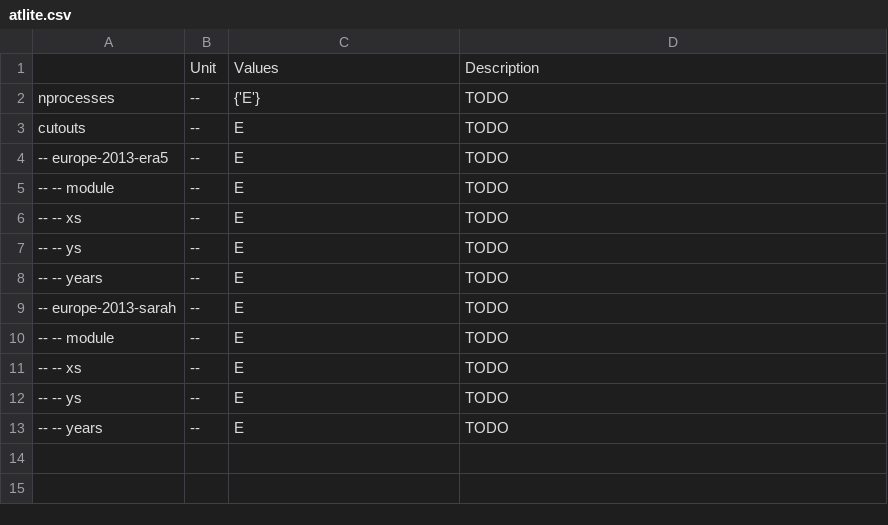
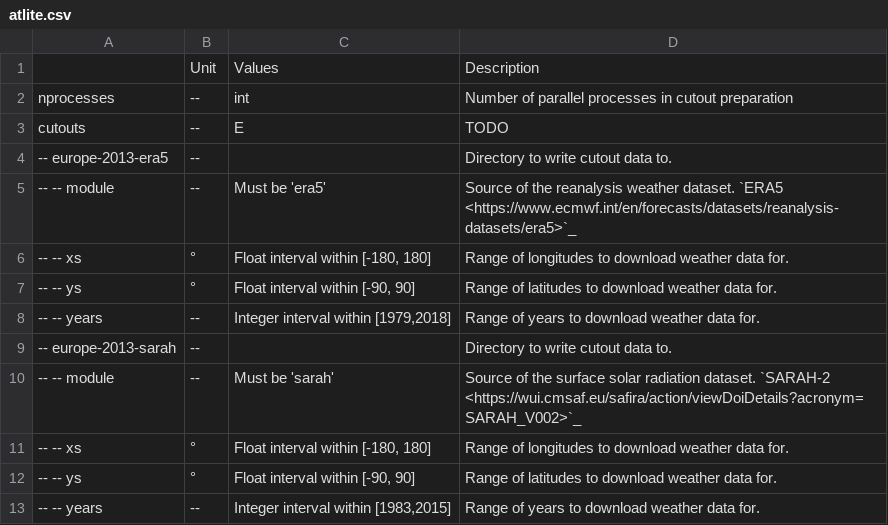
Before and after one commit to AGGM-AG/pypsa-at, a CSV file: doc/configtables/atlite.csv, drawn as a sheet.

```diff
--- a/doc/configtables/atlite.csv
+++ b/doc/configtables/atlite.csv
@@ -1,13 +1,13 @@
 ,Unit,Values,Description
-nprocesses,--,{'E'},TODO
+nprocesses,--,int,"Number of parallel processes in cutout preparation"
 cutouts,--,E,TODO
--- europe-2013-era5,--,E,TODO
--- -- module,--,E,TODO
--- -- xs,--,E,TODO
--- -- ys,--,E,TODO
--- -- years,--,E,TODO
--- europe-2013-sarah,--,E,TODO
--- -- module,--,E,TODO
--- -- xs,--,E,TODO
--- -- ys,--,E,TODO
--- -- years,--,E,TODO
+-- europe-2013-era5,--,,"Directory to write cutout data to."
+-- -- module,--,"Must be 'era5'","Source of the reanalysis weather dataset. `ERA5 <https://www.ecmwf.int/en/forecasts/datasets/reanalysis-datasets/era5>`_"
+-- -- xs,°,"Float interval within [-180, 180]","Range of longitudes to download weather data for."
+-- -- ys,°,"Float interval within [-90, 90]","Range of latitudes to download weather data for."
+-- -- years,--,"Integer interval within [1979,2018]","Range of years to download weather data for."
+-- europe-2013-sarah,--,,"Directory to write cutout data to."
+-- -- module,--,"Must be 'sarah'","Source of the surface solar radiation dataset. `SARAH-2 <https://wui.cmsaf.eu/safira/action/viewDoiDetails?acronym=SARAH_V002>`_"
+-- -- xs,°,"Float interval within [-180, 180]","Range of longitudes to download weather data for."
+-- -- ys,°,"Float interval within [-90, 90]","Range of latitudes to download weather data for."
+-- -- years,--,"Integer interval within [1983,2015]","Range of years to download weather data for."
```
Also changed, not shown: doc/configtables/electricity.csv, doc/configtables/onwind.csv, 5 other files.
